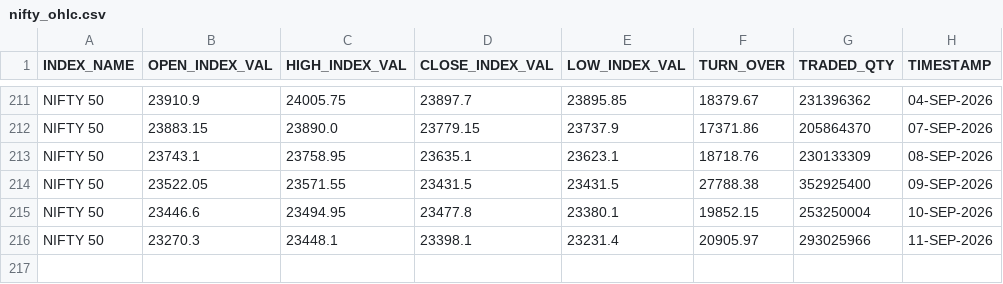
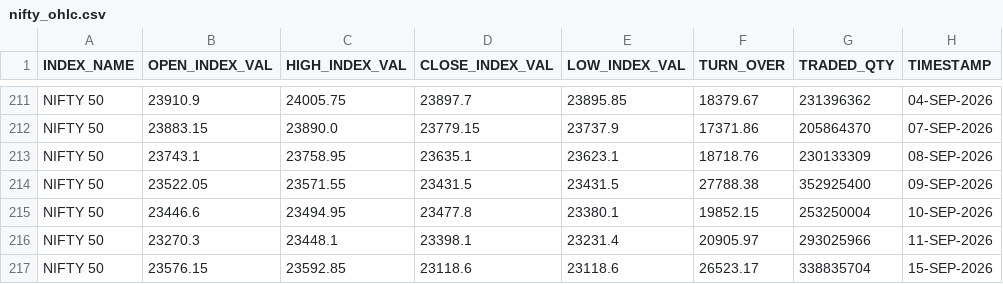
Before and after one commit to Aruj-Singh/nse-dashboard, a CSV file: data/nifty_ohlc.csv, drawn as a sheet; only a part is shown, gaps mark what is left out.

```diff
--- a/data/nifty_ohlc.csv
+++ b/data/nifty_ohlc.csv
@@ -216 +216,2 @@ NIFTY 50,23446.6,23494.95,23477.8,23380.1,19852.15,253250004,10-SEP-2026
 NIFTY 50,23270.3,23448.1,23398.1,23231.4,20905.97,293025966,11-SEP-2026
+NIFTY 50,23576.15,23592.85,23118.6,23118.6,26523.17,338835704,15-SEP-2026
```
Also changed, not shown: data/bulk_deals.csv, data/most_active_value.csv, 9 other files.
